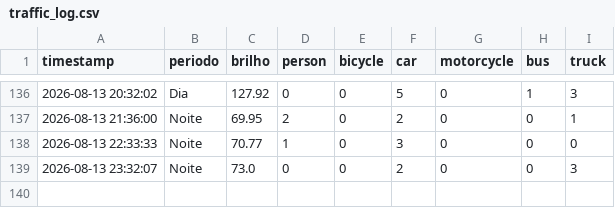
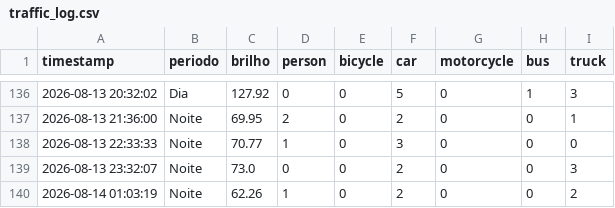
Before and after one commit to LuanLindolfo/projtransito, a CSV file: data/traffic_log.csv, drawn as a sheet; only a part is shown, gaps mark what is left out; the diff names each change by its address in the sheet, - before the commit and + after, or states it on an @@ line.

```diff
--- a/data/traffic_log.csv
+++ b/data/traffic_log.csv
+row 140: 2026-08-14 01:03:19 | Noite | 62.26 | 1 | 0 | 2 | 0 | 0 | 2
```
Also changed, not shown: 2 other files.
